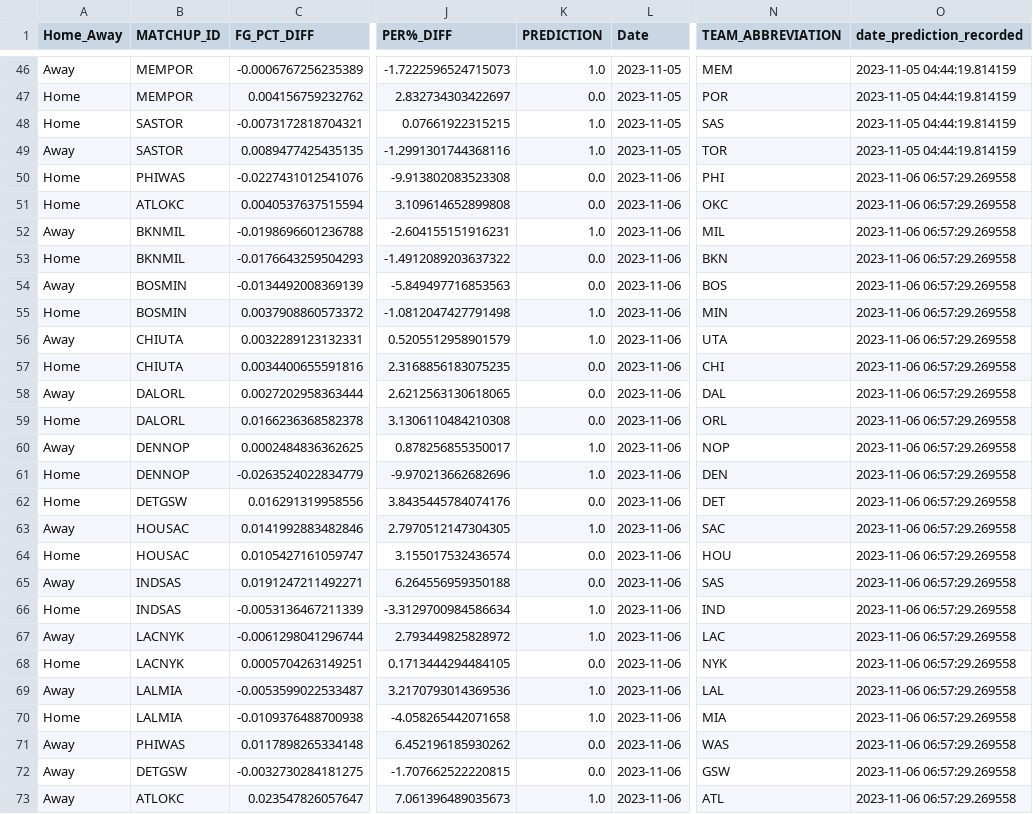
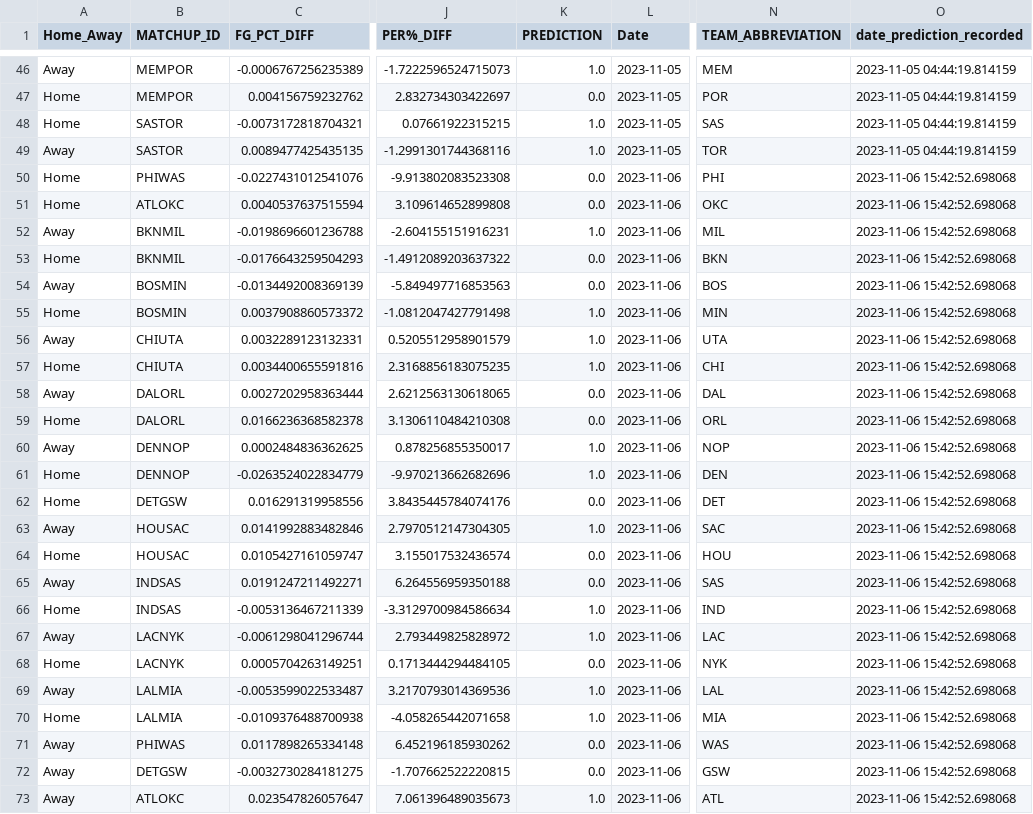
Before and after one commit to ghadfield32/nba_analysis, a CSV file: data/ltsm_seq_season_pred.csv, drawn as a sheet; only a part is shown, gaps mark what is left out; the diff names each change by its address in the sheet, - before the commit and + after, or states it on an @@ line.

```diff
--- a/data/ltsm_seq_season_pred.csv
+++ b/data/ltsm_seq_season_pred.csv
-O50:O73 (date_prediction_recorded): 2023-11-06 06:57:29.269558
+O50:O73 (date_prediction_recorded): 2023-11-06 15:42:52.698068
-K57 (PREDICTION): 0.0
+K57 (PREDICTION): 1.0
```
Also changed, not shown: data/non_tree_season_pred.csv, data/voter_pred.csv, 8 other files.
